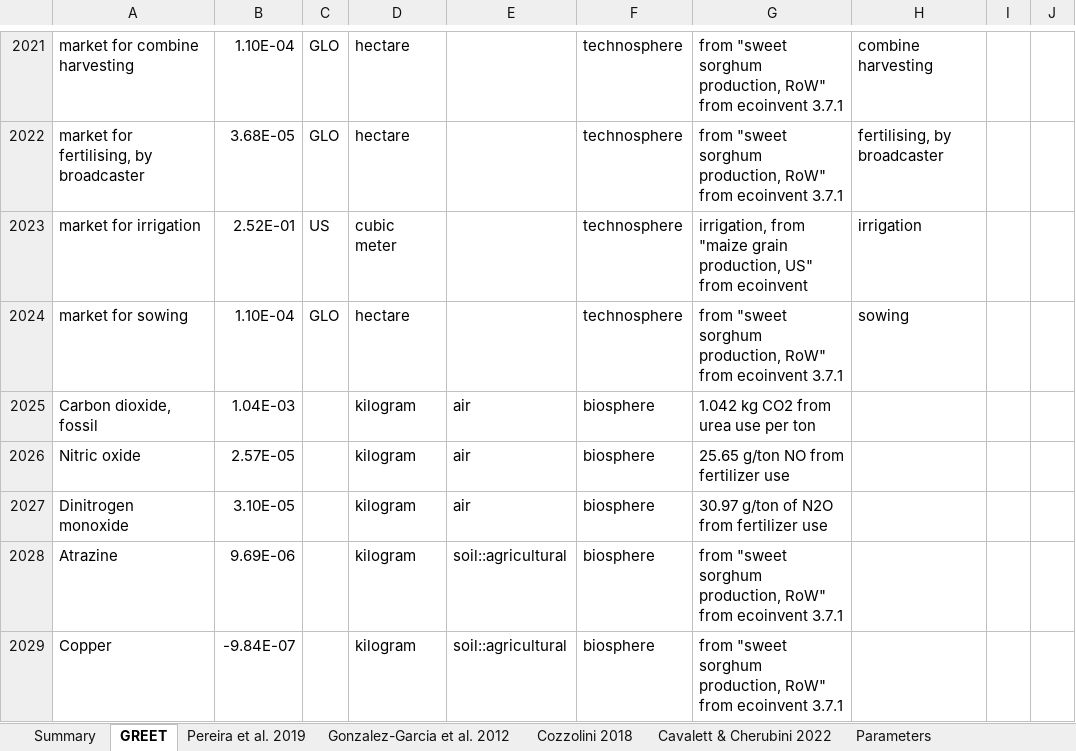
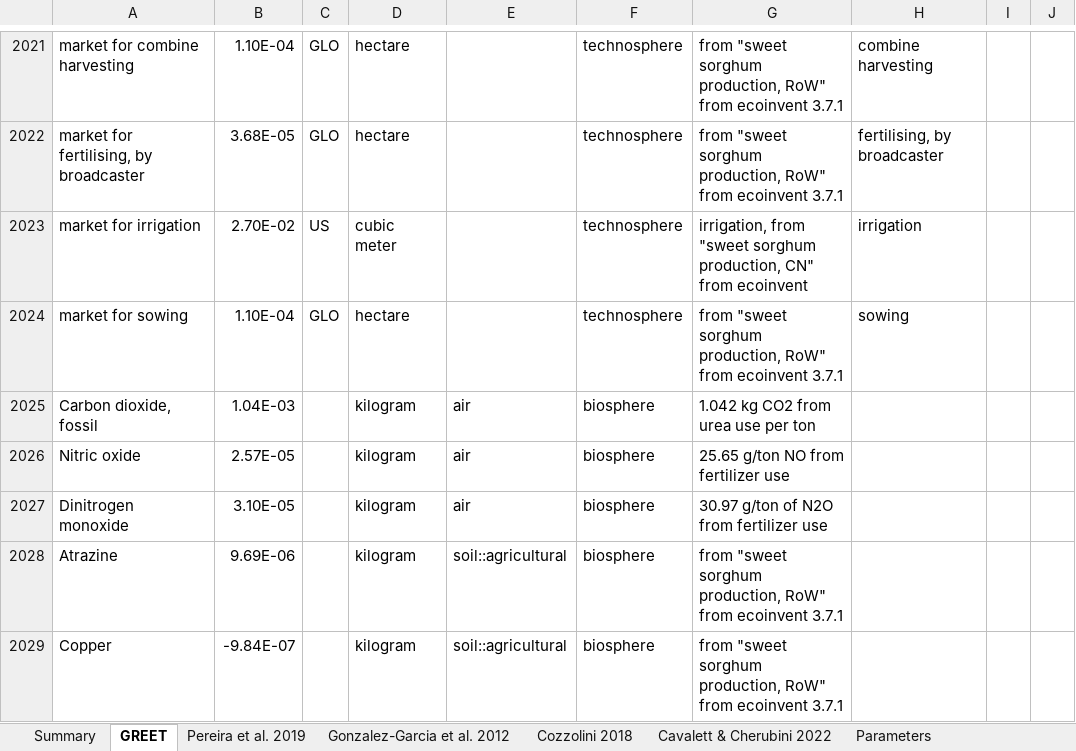
Before and after one commit to romainsacchi/rmnd-lca, an Excel workbook: premise/data/additional_inventories/lci-biofuels.xlsx, sheet GREET, drawn as a sheet; only a part is shown, gaps mark what is left out; values as stored, in another font and other column widths than the file's, no borders; the diff names each change by its address in the sheet, - before the commit and + after, or states it on an @@ line.

```diff
--- a/premise/data/additional_inventories/lci-biofuels.xlsx (sheet GREET)
+++ b/premise/data/additional_inventories/lci-biofuels.xlsx (sheet GREET)
-B2023: 2.52E-01
+B2023: 2.70E-02
-G2023: irrigation, from "maize grain production, US" from ecoinvent
+G2023: irrigation, from "sweet sorghum production, CN" from ecoinvent
```
Also changed, not shown: sheet Gonzalez-Garcia et al. 2012, sheet Summary, hidden cells, premise/data/additional_inventories/lci-concentrating-solar-power.xlsx, premise/data/additional_inventories/lci-germanium.xlsx, 37 other files.
